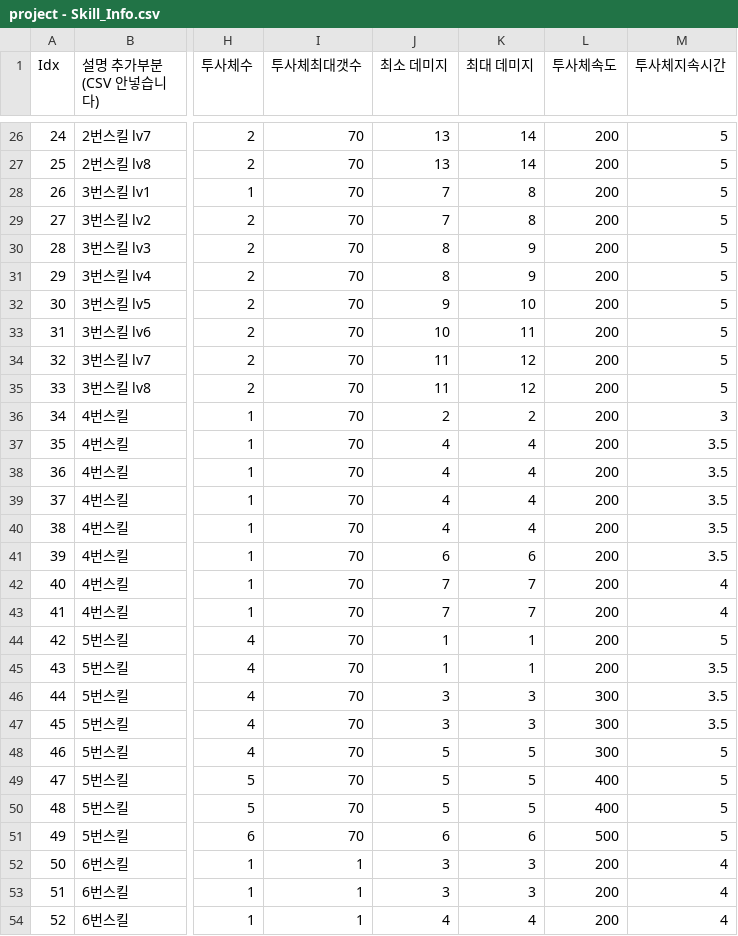
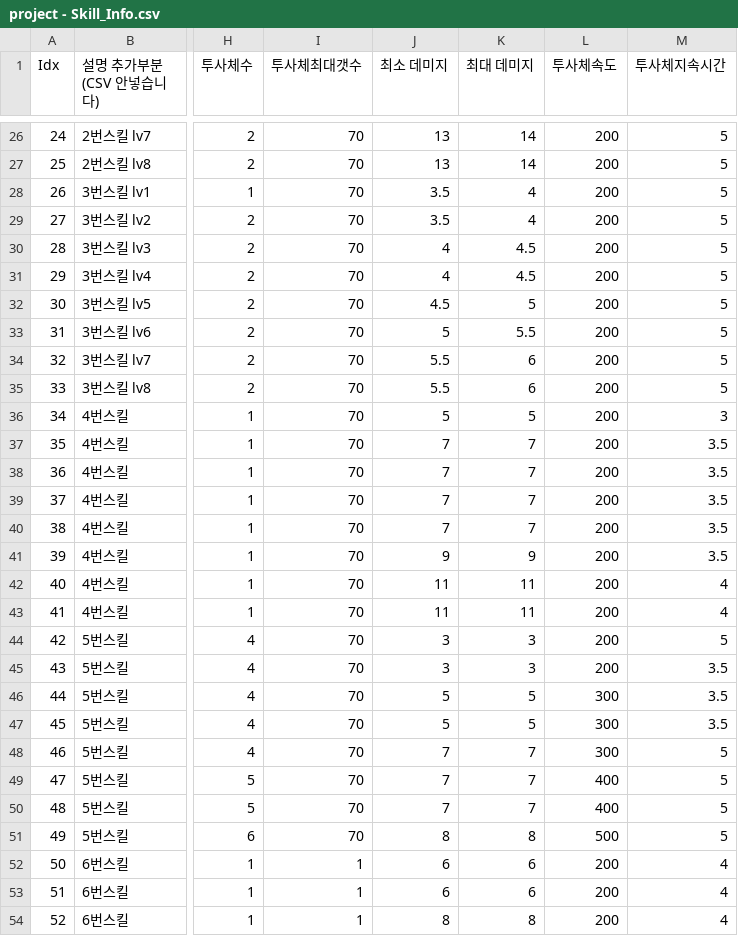
Before and after one commit to COSYSOCY/Unity_Team_Project, a CSV file: Assets/CSV/Resources/project - Skill_Info.csv, drawn as a sheet; only a part is shown, gaps mark what is left out; the diff covers the shown part only; the diff names each change by its address in the sheet, - before the commit and + after, or states it on an @@ line.

```diff
--- a/Assets/CSV/Resources/project - Skill_Info.csv
+++ b/Assets/CSV/Resources/project - Skill_Info.csv
-J28:J29 (최소 데미지): 7
+J28:J29 (최소 데미지): 3.5
-K28:K29 (최대 데미지): 8
+K28:K29 (최대 데미지): 4
-J30:J31 (최소 데미지): 8
+J30:J31 (최소 데미지): 4
-K30:K31 (최대 데미지): 9
+K30:K31 (최대 데미지): 4.5
-J32 (최소 데미지): 9
+J32 (최소 데미지): 4.5
-K32 (최대 데미지): 10
+K32 (최대 데미지): 5
-J33 (최소 데미지): 10
+J33 (최소 데미지): 5
-K33 (최대 데미지): 11
+K33 (최대 데미지): 5.5
-J34:J35 (최소 데미지): 11
+J34:J35 (최소 데미지): 5.5
-K34:K35 (최대 데미지): 12
+K34:K35 (최대 데미지): 6
-J36 (최소 데미지): 2
+J36 (최소 데미지): 5
-K36 (최대 데미지): 2
+K36 (최대 데미지): 5
-J37:J40 (최소 데미지): 4
+J37:J40 (최소 데미지): 7
-K37:K40 (최대 데미지): 4
+K37:K40 (최대 데미지): 7
-J41 (최소 데미지): 6
+J41 (최소 데미지): 9
-K41 (최대 데미지): 6
+K41 (최대 데미지): 9
-J42:J43 (최소 데미지): 7
+J42:J43 (최소 데미지): 11
-K42:K43 (최대 데미지): 7
+K42:K43 (최대 데미지): 11
-J44:J45 (최소 데미지): 1
+J44:J45 (최소 데미지): 3
-K44:K45 (최대 데미지): 1
+K44:K45 (최대 데미지): 3
-J46:J47 (최소 데미지): 3
+J46:J47 (최소 데미지): 5
-K46:K47 (최대 데미지): 3
+K46:K47 (최대 데미지): 5
-J48:J50 (최소 데미지): 5
+J48:J50 (최소 데미지): 7
-K48:K50 (최대 데미지): 5
+K48:K50 (최대 데미지): 7
-J51 (최소 데미지): 6
+J51 (최소 데미지): 8
-K51 (최대 데미지): 6
+K51 (최대 데미지): 8
-J52:J53 (최소 데미지): 3
+J52:J53 (최소 데미지): 6
-K52:K53 (최대 데미지): 3
+K52:K53 (최대 데미지): 6
-J54 (최소 데미지): 4
+J54 (최소 데미지): 8
-K54 (최대 데미지): 4
+K54 (최대 데미지): 8
```
Also changed, not shown: 28 edited cells elsewhere in this file, Assets/CSV/Resources/project - Exp_Info.csv, Assets/CSV/Resources/project - GameText.csv, 26 other files.
